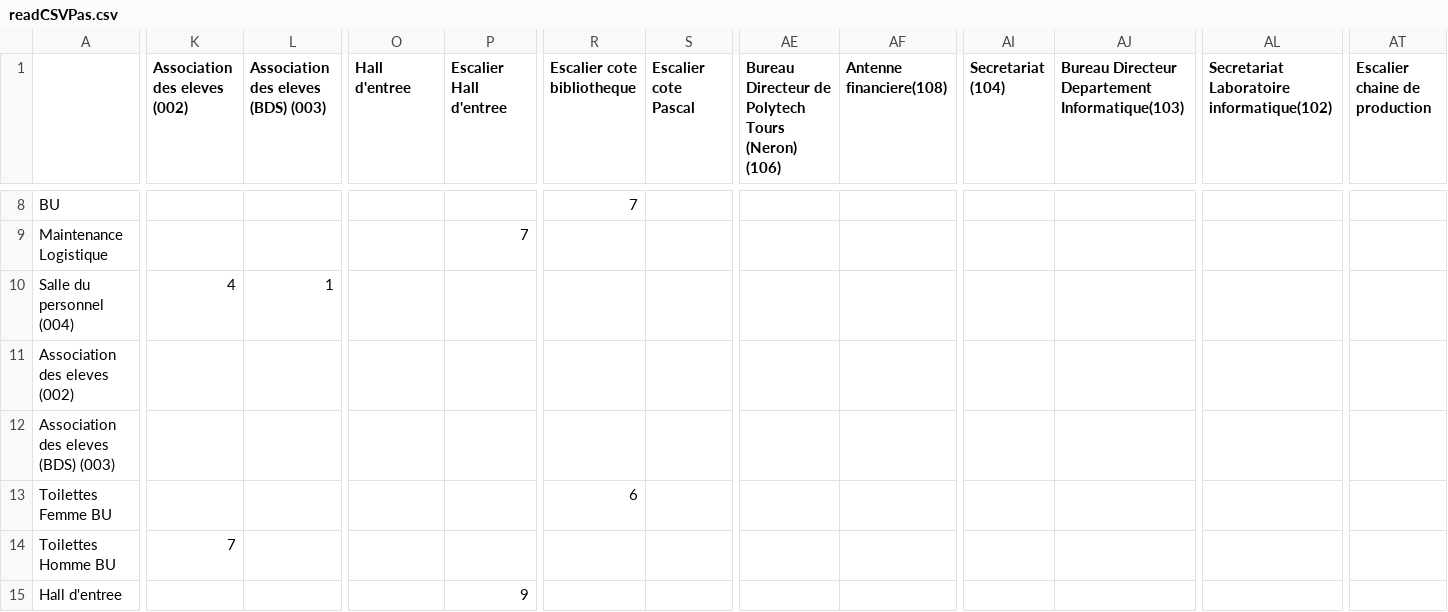
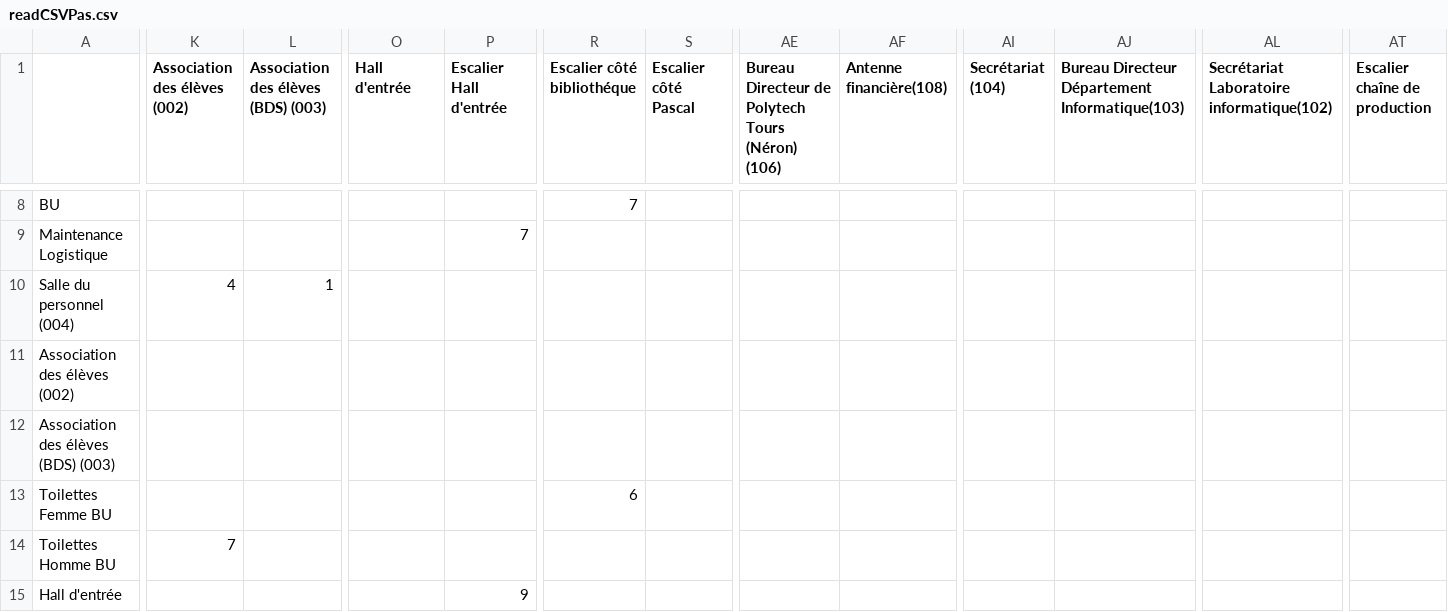
Before and after one commit to JeremyBouchard/BienvenueAuDi, a CSV file: csv/readCSVPas.csv, drawn as a sheet; only a part is shown, gaps mark what is left out; the diff covers the shown part only; the diff names each change by its address in the sheet, - before the commit and + after, or states it on an @@ line.

```diff
--- a/csv/readCSVPas.csv
+++ b/csv/readCSVPas.csv
-K1: Association des eleves (002)
+K1: Association des élèves (002)
-L1: Association des eleves (BDS) (003)
+L1: Association des élèves (BDS) (003)
-O1: Hall d'entree
+O1: Hall d'entrée
-P1: Escalier Hall d'entree
+P1: Escalier Hall d'entrée
-R1: Escalier cote bibliotheque
+R1: Escalier côté bibliothéque
-S1: Escalier cote Pascal
+S1: Escalier côté Pascal
-AE1: …Polytech Tours (Neron) (106)
+AE1: …Polytech Tours (Néron) (106)
-AF1: Antenne financiere(108)
+AF1: Antenne financière(108)
-AI1: Secretariat (104)
+AI1: Secrétariat (104)
-AJ1: Bureau Directeur Departement Informatique(103)
+AJ1: Bureau Directeur Département Informatique(103)
-AL1: Secretariat Laboratoire informatique(102)
+AL1: Secrétariat Laboratoire informatique(102)
-AT1: Escalier chaine de production
+AT1: Escalier chaîne de production
-A11: Association des eleves (002)
+A11: Association des élèves (002)
-A12: Association des eleves (BDS) (003)
+A12: Association des élèves (BDS) (003)
-A15: Hall d'entree
+A15: Hall d'entrée
```
Also changed, not shown: 21 edited cells elsewhere in this file, csv/readCSVDirection.csv, csv/readCSVVertex.csv, 1 other file.
